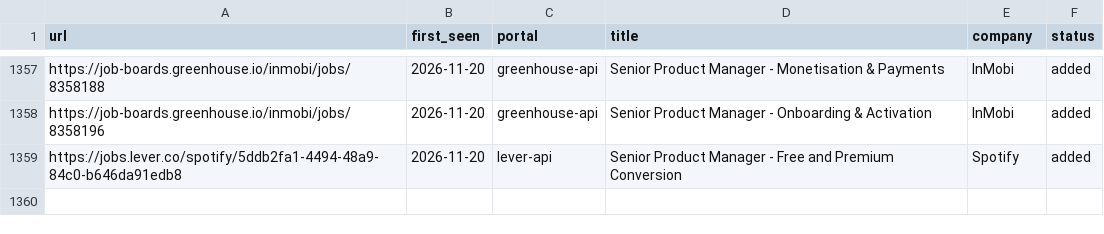
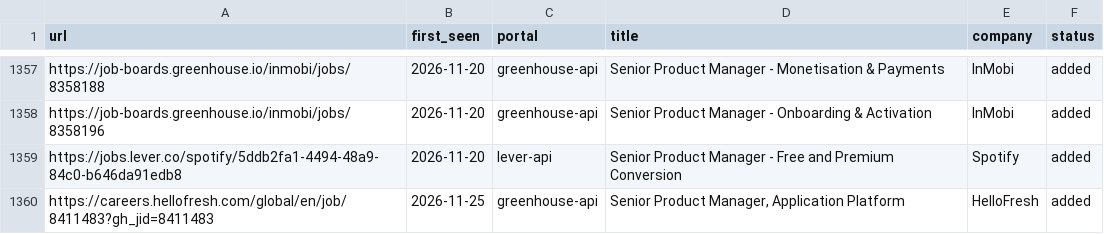
Before and after one commit to prernaaagarwal/jobs-ops, a TSV file: data/scan-history.tsv, drawn as a sheet; only a part is shown, gaps mark what is left out; the diff names each change by its address in the sheet, - before the commit and + after, or states it on an @@ line.

Commit message:
daily scan 2026-11-25

```diff
--- a/data/scan-history.tsv
+++ b/data/scan-history.tsv
+row 1360: https://careers.hellofresh.com/global/en/job/8411483?gh_jid=8411483 | 2026-11-25 | greenhouse-api | Senior Product Manager, Application Platform | HelloFresh | added
```
Also changed, not shown: 1 other file.
